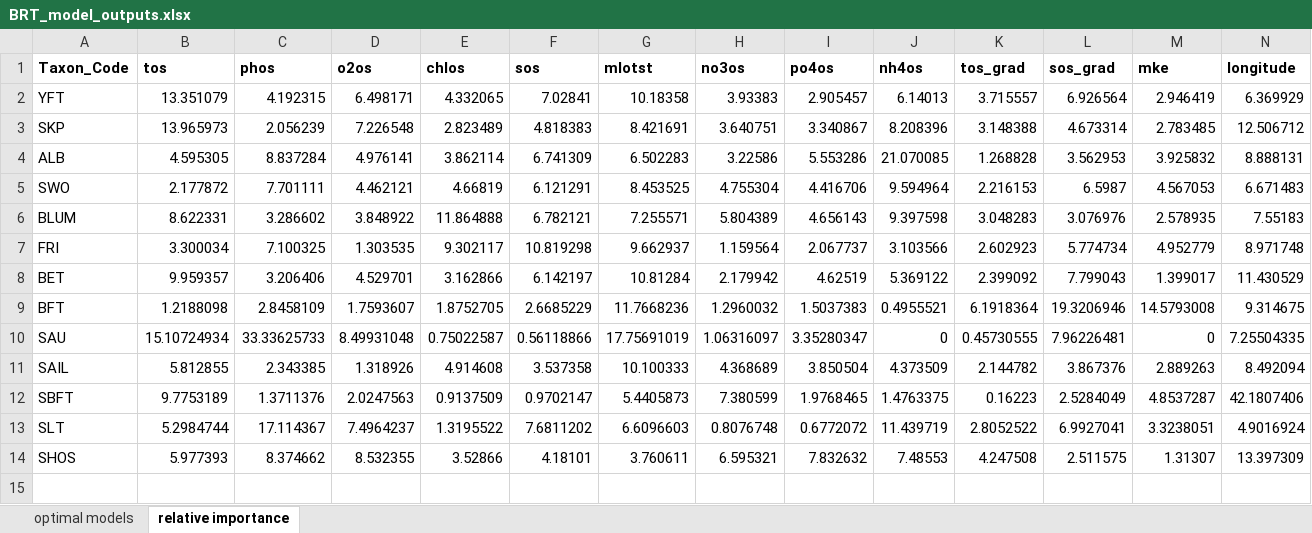
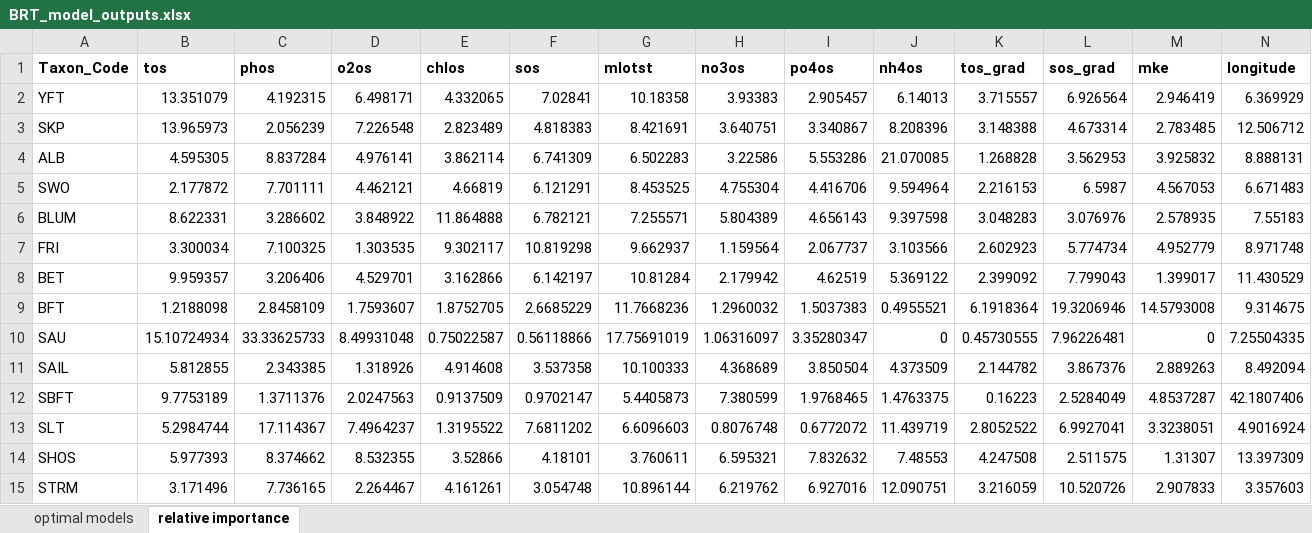
Before and after one commit to SnBuenafe/LarvaDistModels, an Excel workbook: docs/BRT_model_outputs.xlsx, sheet relative importance, drawn as a sheet; only a part is shown; values as stored, in another font and other column widths than the file's, no borders; rows hold the shown columns only; the diff names each change by its address in the sheet, - before the commit and + after, or states it on an @@ line.

```diff
--- a/docs/BRT_model_outputs.xlsx (sheet relative importance)
+++ b/docs/BRT_model_outputs.xlsx (sheet relative importance)
+row 15: STRM | 3.171496 | 7.736165 | 2.264467 | 4.161261 | 3.054748 | 10.896144 | 6.219762 | 6.927016 | 12.090751 | 3.216059 | 10.520726 | 2.907833 | 3.357603
```
Also changed, not shown: sheet optimal models, 9 other files.
